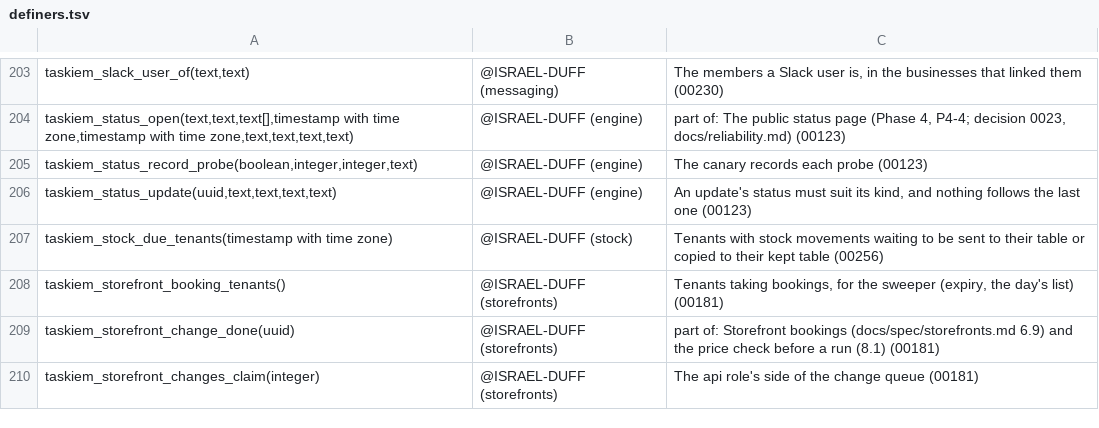
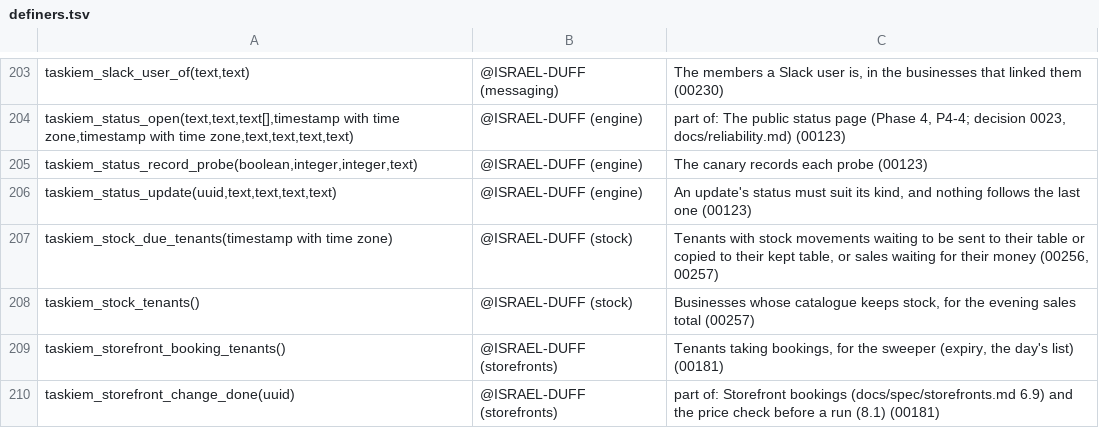
Before and after one commit to ISRAEL-DUFF/taskiem, a TSV file: engine/db/definers.tsv, drawn as a sheet; only a part is shown, gaps mark what is left out; the shorter side is filled out with more unchanged rows.

```diff
--- a/engine/db/definers.tsv
+++ b/engine/db/definers.tsv
@@ -206,3 +206,4 @@ taskiem_status_record_probe(boolean,integer,integer,text)	@ISRAEL-DUFF (engine)
 taskiem_status_update(uuid,text,text,text,text)	@ISRAEL-DUFF (engine)	An update's status must suit its kind, and nothing follows the last one (00123)
-taskiem_stock_due_tenants(timestamp with time zone)	@ISRAEL-DUFF (stock)	Tenants with stock movements waiting to be sent to their table or copied to their kept table (00256)
+taskiem_stock_due_tenants(timestamp with time zone)	@ISRAEL-DUFF (stock)	Tenants with stock movements waiting to be sent to their table or copied to their kept table, or sales waiting for their money (00256, 00257)
+taskiem_stock_tenants()	@ISRAEL-DUFF (stock)	Businesses whose catalogue keeps stock, for the evening sales total (00257)
 taskiem_storefront_booking_tenants()	@ISRAEL-DUFF (storefronts)	Tenants taking bookings, for the sweeper (expiry, the day's list) (00181)
```
Also changed, not shown: 43 other files.
